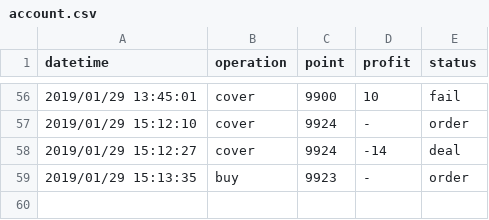
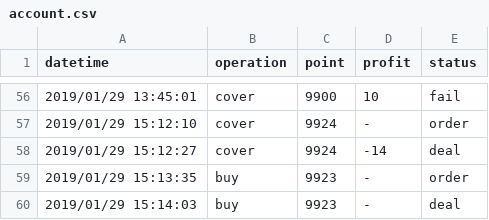
Before and after one commit to KuiMing/future-simulate-record, a CSV file: account.csv, drawn as a sheet; only a part is shown, gaps mark what is left out.

```diff
--- a/account.csv
+++ b/account.csv
@@ -59 +59,2 @@ datetime,operation,point,profit,status
 2019/01/29 15:13:35,buy,9923,-,order
+2019/01/29 15:14:03,buy,9923,-,deal
```
Also changed, not shown: 1 other file.
